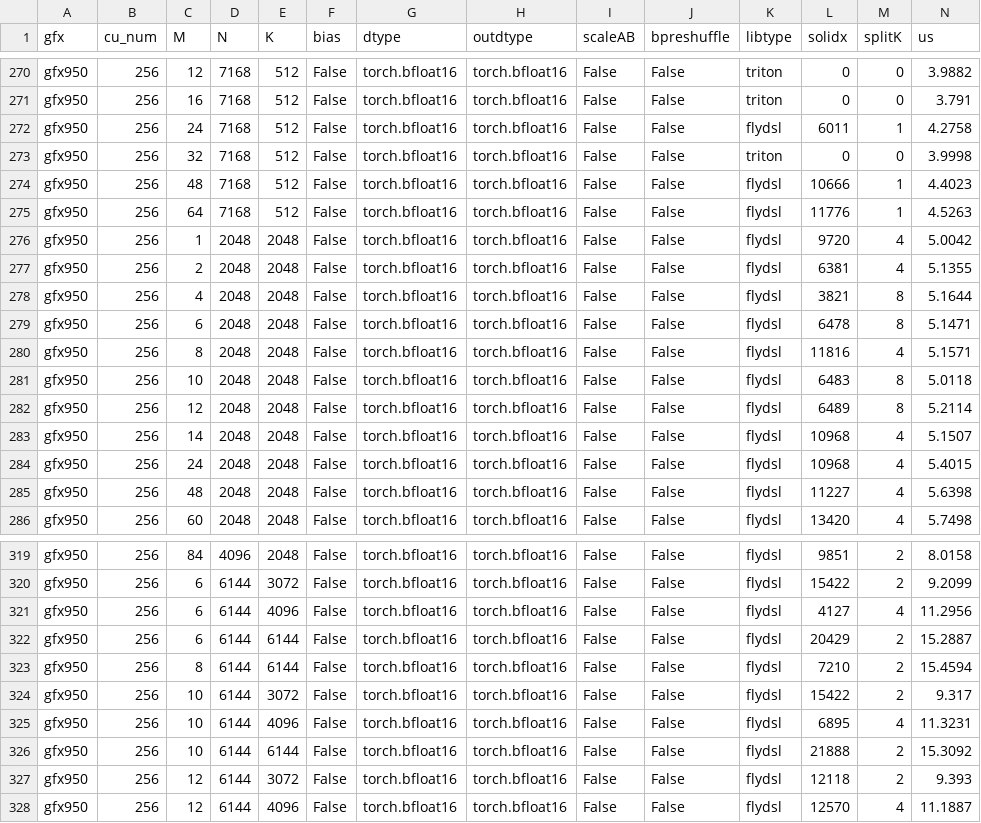
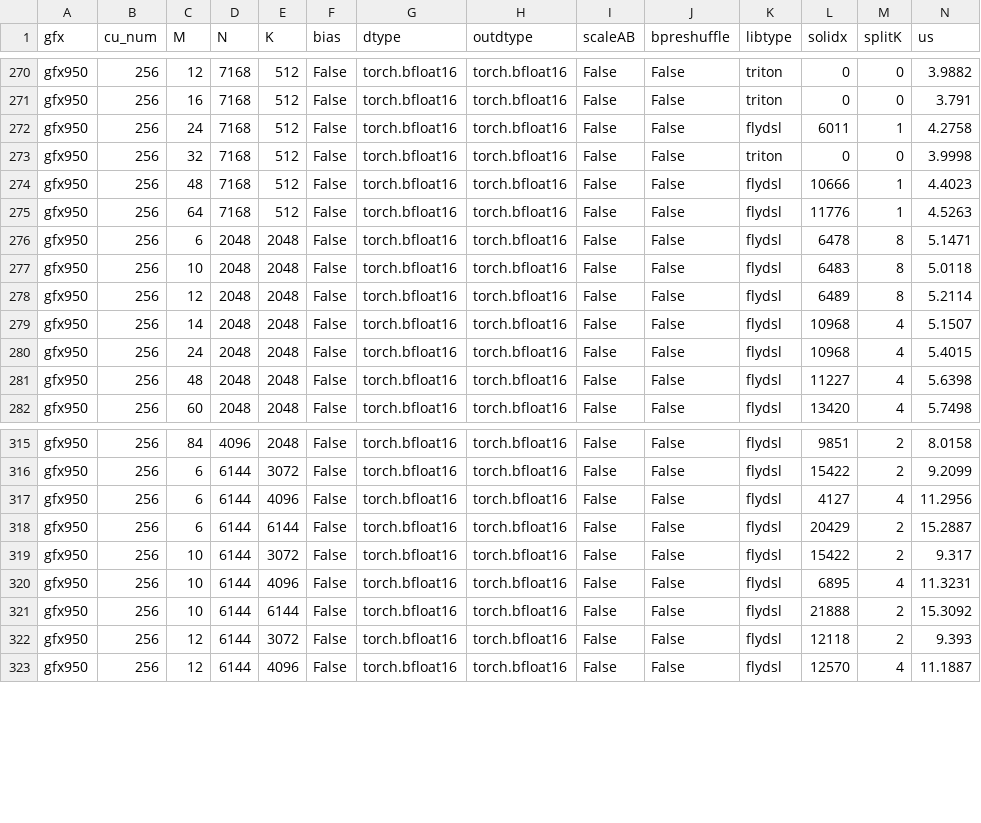
Before and after one commit to xiaobochen-amd/aiter, a CSV file: aiter/configs/model_configs/glm5_bf16_tuned_gemm.csv, drawn as a sheet; only a part is shown, gaps mark what is left out; rows hold the shown columns only; the diff names each change by its address in the sheet, - before the commit and + after, or states it on an @@ line.

Commit message:
glm5: drop five rows the shared tables already cover faster
The merge that builds bf16_tuned_gemm refuses to start when one shape is
listed by two config files, and these five were: 2048x2048 at M=1/2/4/8
also lives in aiter/configs/bf16_tuned_gemm.csv, and 6144x6144 at M=8 in
minimax_m3_eagle. In every case the entry already there is the faster one --
2.87-2.96us against the 5.00-5.16us tuned here for 2048x2048, and 15.18
against 15.46 for 6144x6144 -- so the rows added for GLM-5.2 were both
redundant and a regression on those M.

Dropping them leaves the shapes resolving through the shared tables. The
GLM-5.2 TP8 q_b_proj still keeps its M=6/10/12/14/24/48/60/84 rows, which
no other table carries.

```diff
--- a/aiter/configs/model_configs/glm5_bf16_tuned_gemm.csv
+++ b/aiter/configs/model_configs/glm5_bf16_tuned_gemm.csv
-row 276: gfx950 | 256 | 1 | 2048 | 2048 | False | torch.bfloat16 | torch.bfloat16 | False | False | flydsl | 9720 | 4 | 5.0042
-row 277: gfx950 | 256 | 2 | 2048 | 2048 | False | torch.bfloat16 | torch.bfloat16 | False | False | flydsl | 6381 | 4 | 5.1355
-row 278: gfx950 | 256 | 4 | 2048 | 2048 | False | torch.bfloat16 | torch.bfloat16 | False | False | flydsl | 3821 | 8 | 5.1644
-row 280: gfx950 | 256 | 8 | 2048 | 2048 | False | torch.bfloat16 | torch.bfloat16 | False | False | flydsl | 11816 | 4 | 5.1571
-row 323: gfx950 | 256 | 8 | 6144 | 6144 | False | torch.bfloat16 | torch.bfloat16 | False | False | flydsl | 7210 | 2 | 15.4594
```
